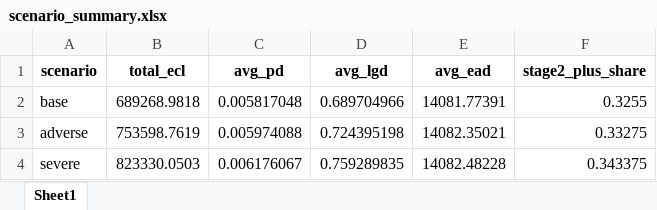
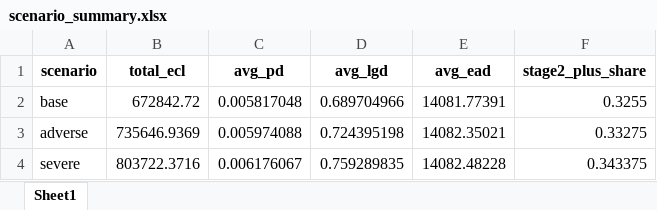
Before and after one commit to otavioafpedro/credit_risk_engine_4966, an Excel workbook: data/outputs/scenario_summary.xlsx, sheet Sheet1, drawn as a sheet; values as stored, in another font and other column widths than the file's, no borders; the diff names each change by its address in the sheet, - before the commit and + after, or states it on an @@ line.

```diff
--- a/data/outputs/scenario_summary.xlsx (sheet Sheet1)
+++ b/data/outputs/scenario_summary.xlsx (sheet Sheet1)
-B2 (total_ecl): 689268.9818
+B2 (total_ecl): 672842.72
-B3 (total_ecl): 753598.7619
+B3 (total_ecl): 735646.9369
-B4 (total_ecl): 823330.0503
+B4 (total_ecl): 803722.3716
```
Also changed, not shown: data/outputs/natural_hedges.xlsx, data/outputs/pd_calibration_table.xlsx, 10 other files.
